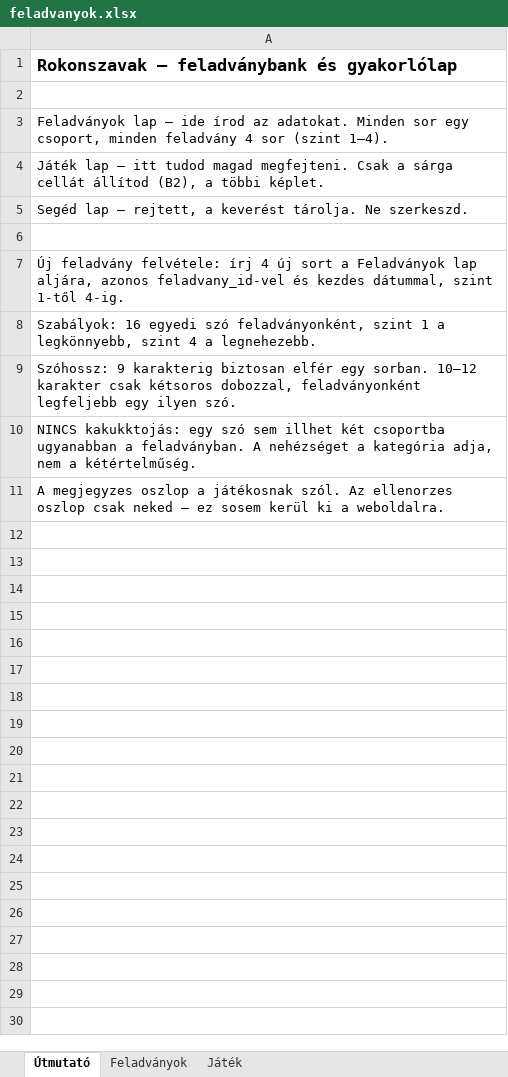
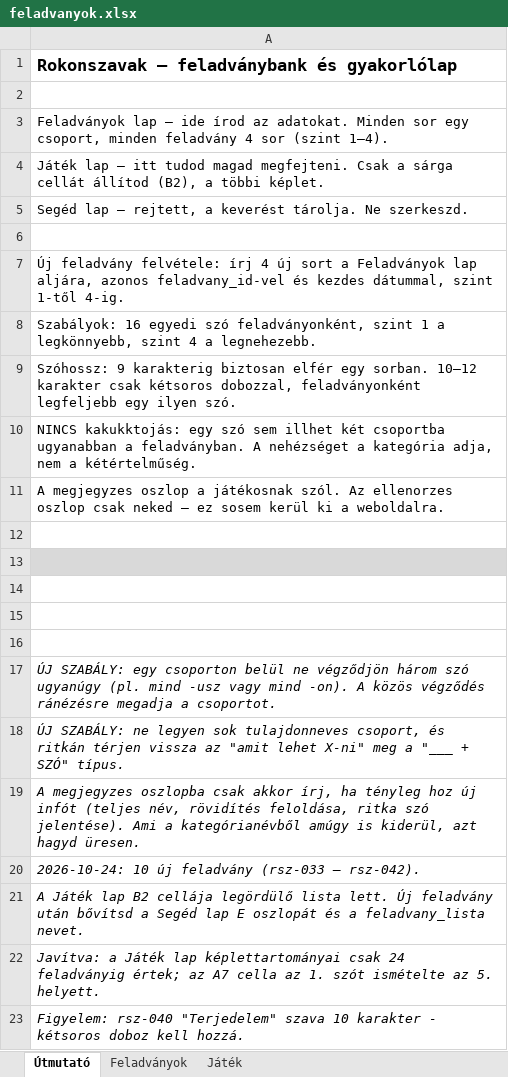
Before and after one commit to theataron/rokonszavak, an Excel workbook: feladvanyok.xlsx, sheet Útmutató, drawn as a sheet; values as stored, in another font and other column widths than the file's, no borders; the diff names each change by its address in the sheet, - before the commit and + after, or states it on an @@ line.

```diff
--- a/feladvanyok.xlsx (sheet Útmutató)
+++ b/feladvanyok.xlsx (sheet Útmutató)
+row 12: (empty)
+row 13: (empty)
+row 14: (empty)
+row 15: (empty)
+row 16: (empty)
+row 17: ÚJ SZABÁLY: egy csoporton belül ne végződjön három szó ugyanúgy (pl. mind -usz vagy mind -on). A közös végződés ránézésre megadja a csoportot.
+row 18: ÚJ SZABÁLY: ne legyen sok tulajdonneves csoport, és ritkán térjen vissza az "amit lehet X-ni" meg a "___ + SZÓ" típus.
+row 19: A megjegyzes oszlopba csak akkor írj, ha tényleg hoz új infót (teljes név, rövidítés feloldása, ritka szó jelentése). Ami a kategórianévből amúgy is kiderül, azt hagyd üresen.
+row 20: 2026-10-24: 10 új feladvány (rsz-033 – rsz-042).
+row 21: A Játék lap B2 cellája legördülő lista lett. Új feladvány után bővítsd a Segéd lap E oszlopát és a feladvany_lista nevet.
+row 22: Javítva: a Játék lap képlettartományai csak 24 feladványig értek; az A7 cella az 1. szót ismételte az 5. helyett.
+row 23: Figyelem: rsz-040 "Terjedelem" szava 10 karakter - kétsoros doboz kell hozzá.
```
Also changed, not shown: sheet Feladványok, sheet Játék, 37 other files.
